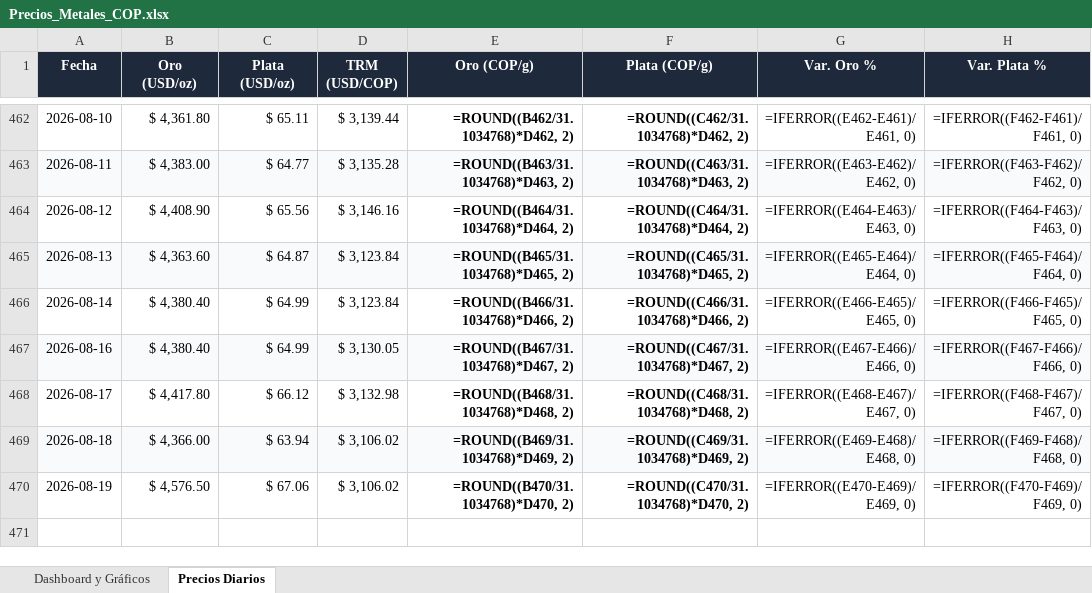
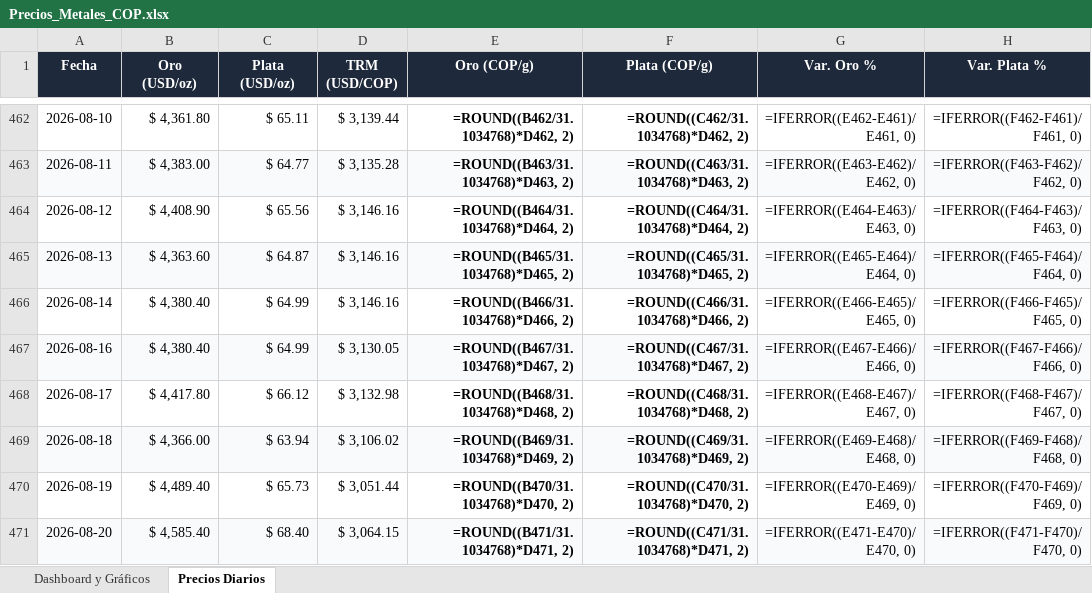
Before and after one commit to adrianquiroga/metales-cop, an Excel workbook: Precios_Metales_COP.xlsx, sheet Precios Diarios, drawn as a sheet; only a part is shown, gaps mark what is left out; values as stored, in another font and other column widths than the file's, no borders; formulas without a stored value are shown as written; the diff names each change by its address in the sheet, - before the commit and + after, or states it on an @@ line.

```diff
--- a/Precios_Metales_COP.xlsx (sheet Precios Diarios)
+++ b/Precios_Metales_COP.xlsx (sheet Precios Diarios)
-D465:D466 (TRM (USD/COP)): $ 3,123.84
+D465:D466 (TRM (USD/COP)): $ 3,146.16
-B470 (Oro (USD/oz)): $ 4,576.50
+B470 (Oro (USD/oz)): $ 4,489.40
-C470 (Plata (USD/oz)): $ 67.06
+C470 (Plata (USD/oz)): $ 65.73
-D470 (TRM (USD/COP)): $ 3,106.02
+D470 (TRM (USD/COP)): $ 3,051.44
+row 471: 2026-08-20 | $ 4,585.40 | $ 68.40 | $ 3,064.15 | =ROUND((B471/31.1034768)*D471, 2) | =ROUND((C471/31.1034768)*D471, 2) | =IFERROR((E471-E470)/E470, 0) | =IFERROR((F471-F470)/F470, 0)
```
Also changed, not shown: sheet Dashboard y Gráficos, charts or pictures, 2 other files.
